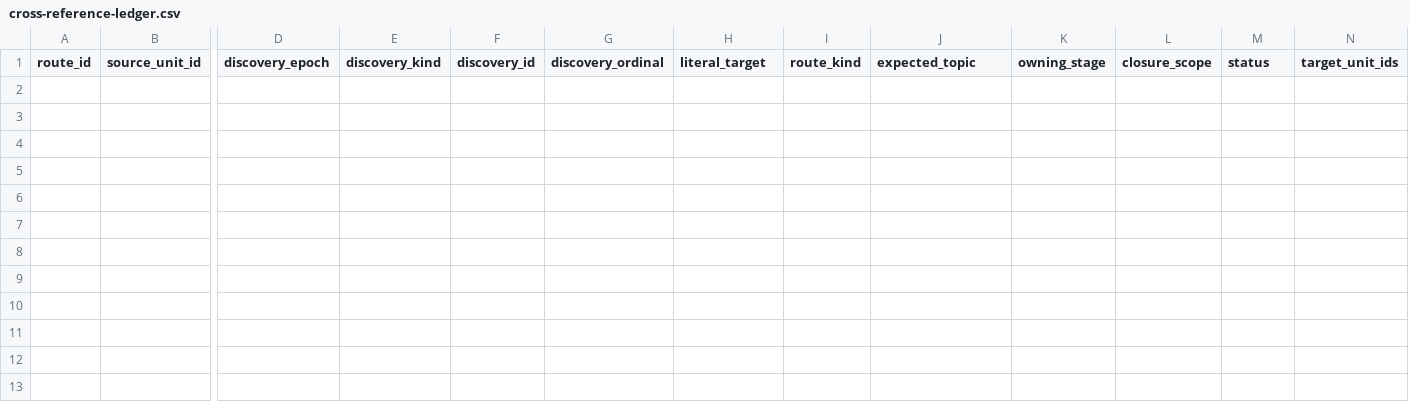
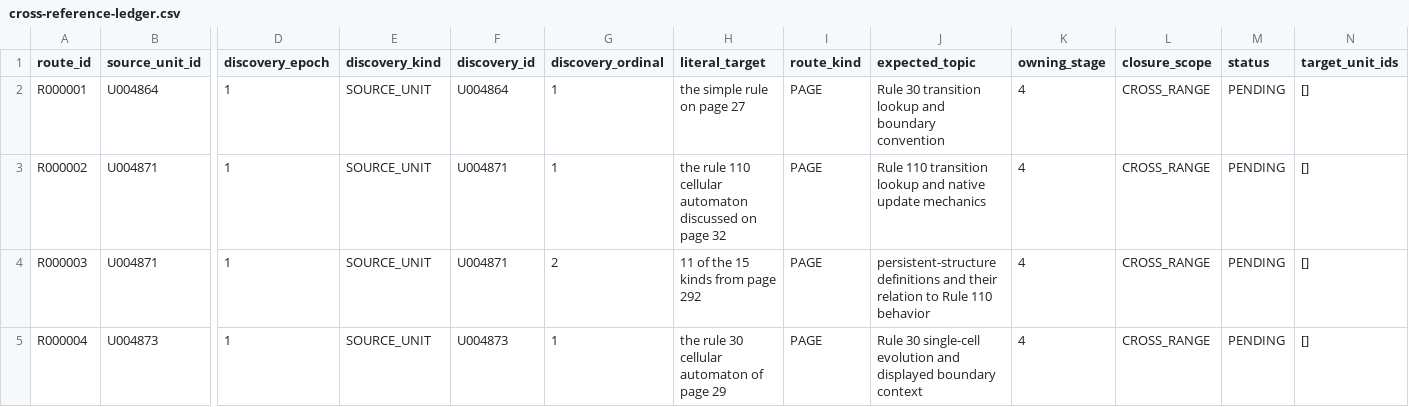
Before and after one commit to commotum/ankos, a CSV file: goal-4/cross-reference-ledger.csv, drawn as a sheet; only a part is shown, gaps mark what is left out; rows hold the shown columns only; the diff names each change by its address in the sheet, - before the commit and + after, or states it on an @@ line.

```diff
--- a/goal-4/cross-reference-ledger.csv
+++ b/goal-4/cross-reference-ledger.csv
+row 2: R000001 | U004864 | 1 | SOURCE_UNIT | U004864 | 1 | the simple rule on page 27 | PAGE | Rule 30 transition lookup and boundary convention | 4 | CROSS_RANGE | PENDING | []
+row 3: R000002 | U004871 | 1 | SOURCE_UNIT | U004871 | 1 | the rule 110 cellular automaton discussed on page 32 | PAGE | Rule 110 transition lookup and native update mechanics | 4 | CROSS_RANGE | PENDING | []
+row 4: R000003 | U004871 | 1 | SOURCE_UNIT | U004871 | 2 | 11 of the 15 kinds from page 292 | PAGE | persistent-structure definitions and their relation to Rule 110 behavior | 4 | CROSS_RANGE | PENDING | []
+row 5: R000004 | U004873 | 1 | SOURCE_UNIT | U004873 | 1 | the rule 30 cellular automaton of page 29 | PAGE | Rule 30 single-cell evolution and displayed boundary context | 4 | CROSS_RANGE | PENDING | []
```
Also changed, not shown: goal-4/asset-ledger.csv, 7 other files.
